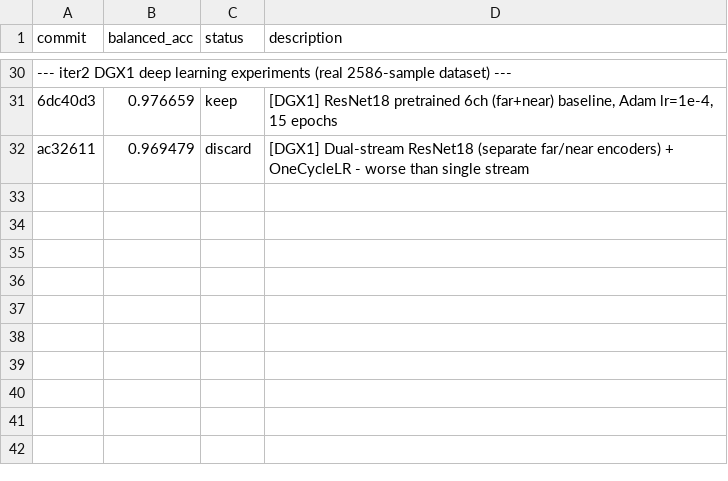
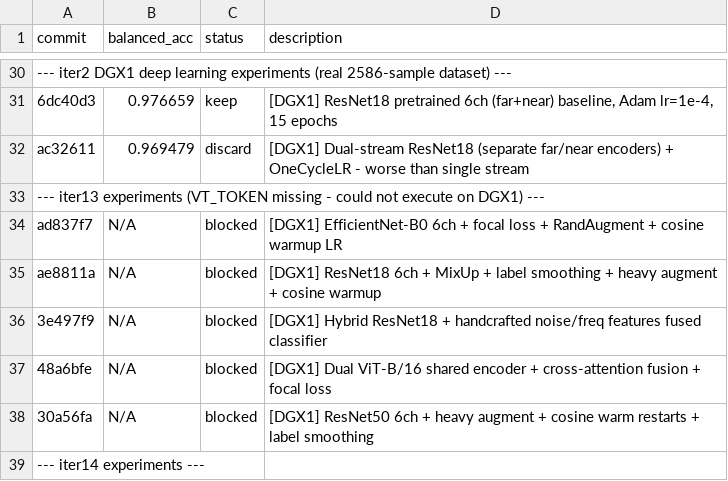
Before and after one commit to advancegroup-ai/public-cursor, a TSV file: auto-research/results.tsv, drawn as a sheet; only a part is shown, gaps mark what is left out; the diff names each change by its address in the sheet, - before the commit and + after, or states it on an @@ line.

```diff
--- a/auto-research/results.tsv
+++ b/auto-research/results.tsv
+row 33: --- iter13 experiments (VT_TOKEN missing - could not execute on DGX1) ---
+row 34: ad837f7 | N/A | blocked | [DGX1] EfficientNet-B0 6ch + focal loss + RandAugment + cosine warmup LR
+row 35: ae8811a | N/A | blocked | [DGX1] ResNet18 6ch + MixUp + label smoothing + heavy augment + cosine warmup
+row 36: 3e497f9 | N/A | blocked | [DGX1] Hybrid ResNet18 + handcrafted noise/freq features fused classifier
+row 37: 48a6bfe | N/A | blocked | [DGX1] Dual ViT-B/16 shared encoder + cross-attention fusion + focal loss
+row 38: 30a56fa | N/A | blocked | [DGX1] ResNet50 6ch + heavy augment + cosine warm restarts + label smoothing
+row 39: --- iter14 experiments ---
```
Also changed, not shown: 1 other file.
